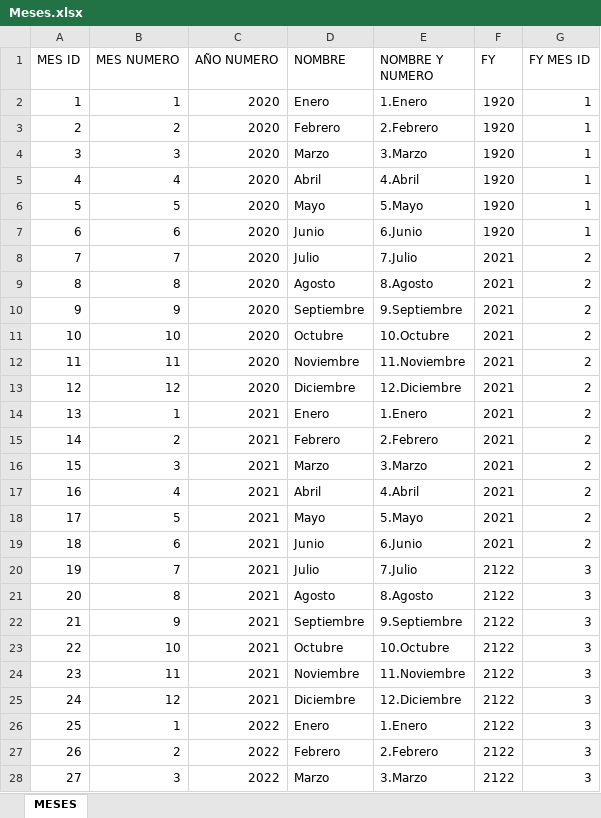
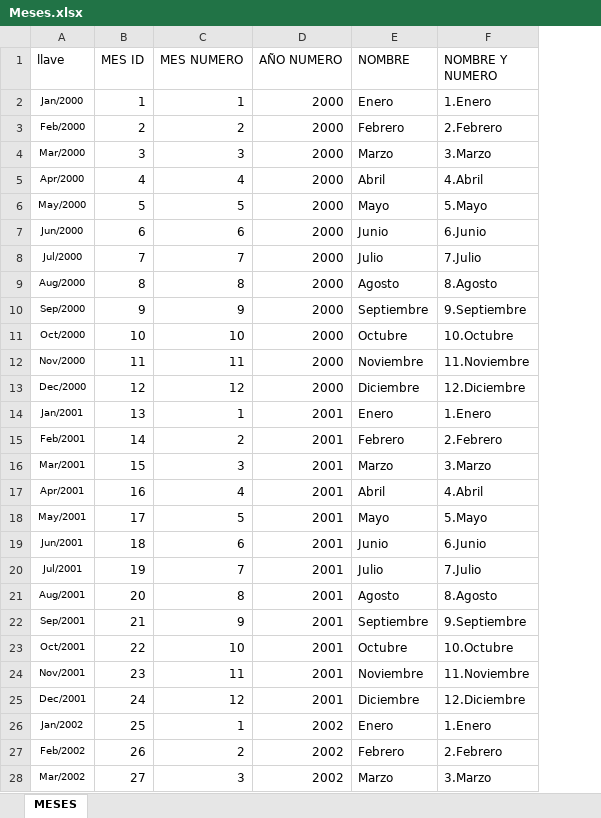
Before and after one commit to coutino568/LAb10_Data_Science, an Excel workbook: Meses.xlsx, sheet MESES, drawn as a sheet; only a part is shown; values as stored, in another font and other column widths than the file's, no borders; removed rows and columns are numbered as before the commit, all else as after; the diff covers the shown part only; the diff names each change by its address in the sheet, - before the commit and + after, or states it on an @@ line.

Commit message:
Queries unificadas
+Meses

```diff
--- a/Meses.xlsx (sheet MESES)
+++ b/Meses.xlsx (sheet MESES)
+column A (llave), rows 2-28: Jan/2000 | Feb/2000 | Mar/2000 | Apr/2000 | May/2000 | Jun/2000 | Jul/2000 | Aug/2000 | Sep/2000 | Oct/2000 | Nov/2000 | Dec/2000 | Jan/2001 | Feb/2001 | Mar/2001 | Apr/2001 | May/2001 | Jun/2001 | Jul/2001 | Aug/2001 | Sep/2001 | Oct/2001 | Nov/2001 | Dec/2001 | Jan/2002 | Feb/2002 | Mar/2002
-column F (FY), rows 2-28: 1920 | 1920 | 1920 | 1920 | 1920 | 1920 | 2021 | 2021 | 2021 | 2021 | 2021 | 2021 | 2021 | 2021 | 2021 | 2021 | 2021 | 2021 | 2122 | 2122 | 2122 | 2122 | 2122 | 2122 | 2122 | 2122 | 2122
-column G (FY MES ID), rows 2-28: 1 | 1 | 1 | 1 | 1 | 1 | 2 | 2 | 2 | 2 | 2 | 2 | 2 | 2 | 2 | 2 | 2 | 2 | 3 | 3 | 3 | 3 | 3 | 3 | 3 | 3 | 3
-D2:D13 (AÑO NUMERO): 2020
+D2:D13 (AÑO NUMERO): 2000
-D14:D25 (AÑO NUMERO): 2021
+D14:D25 (AÑO NUMERO): 2001
-D26:D28 (AÑO NUMERO): 2022
+D26:D28 (AÑO NUMERO): 2002
```
Also changed, not shown: 233 added rows and 9 edited cells elsewhere in this sheet, formulas that keep their value, 1 other file.
